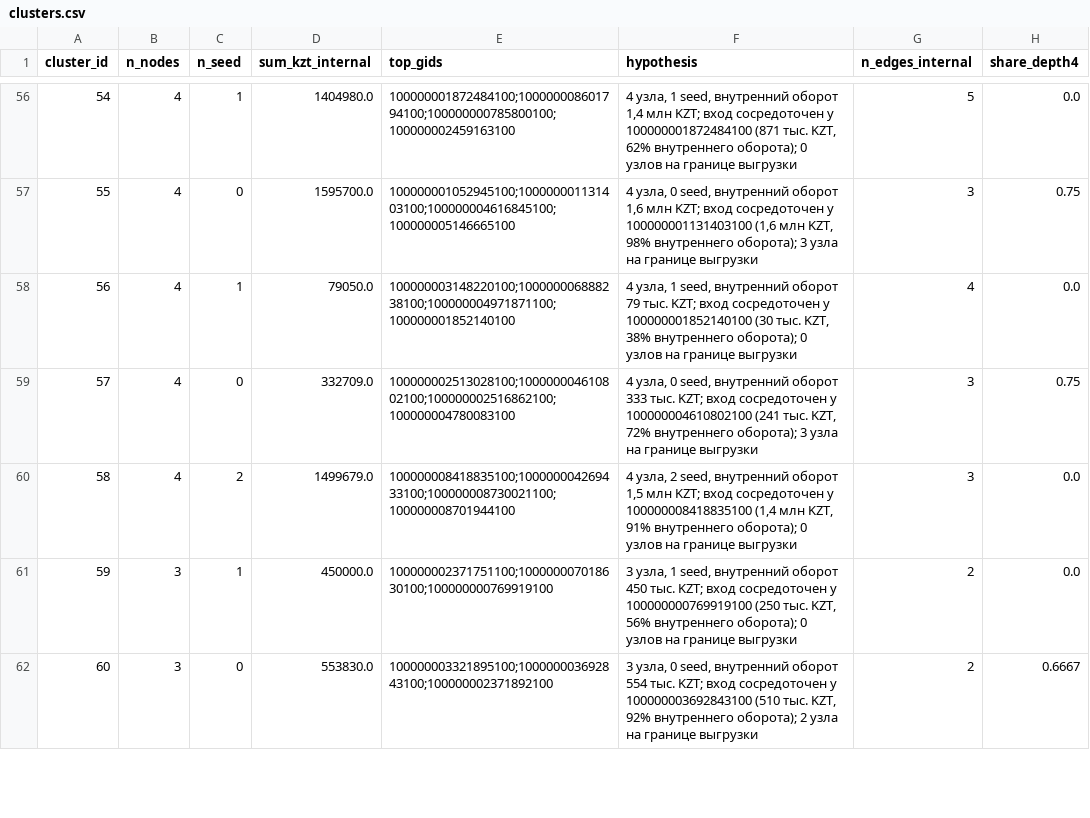
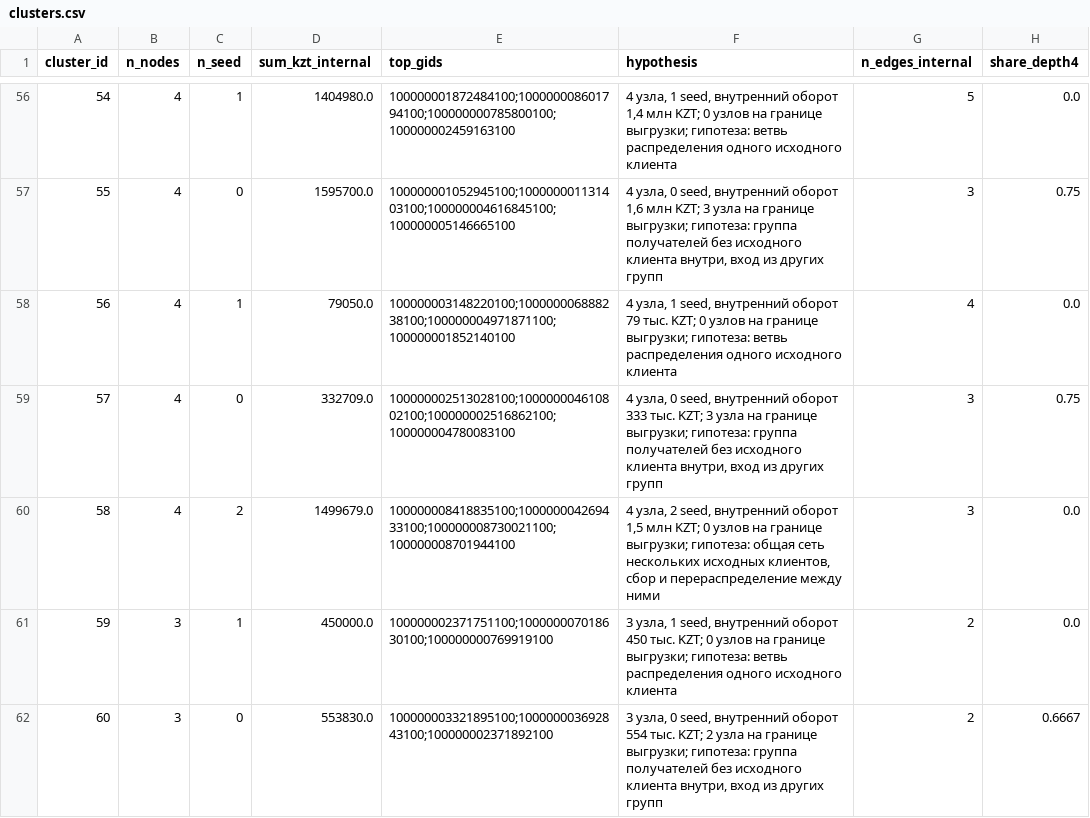
Before and after one commit to BAITC-Hacks/hack-617d5a6a-dai, a CSV file: outputs/clusters.csv, drawn as a sheet; only a part is shown, gaps mark what is left out; the diff covers the shown part only.

Commit message:
Cluster hypothesis states a purpose to verify; peripheral role_checks wording without misleading support number

```diff
--- a/outputs/clusters.csv
+++ b/outputs/clusters.csv
@@ -56,7 +56,7 @@ cluster_id,n_nodes,n_seed,sum_kzt_internal,top_gids,hypothesis,n_edges_internal,
-54,4,1,1404980.0,100000001872484100;100000008601794100;100000000785800100;100000002459163100,"4 узла, 1 seed, внутренний оборот 1,4 млн KZT; вход сосредоточен у 100000001872484100 (871 тыс. KZT, 62% внутреннего оборота); 0 узлов на границе выгрузки",5,0.0
-55,4,0,1595700.0,100000001052945100;100000001131403100;100000004616845100;100000005146665100,"4 узла, 0 seed, внутренний оборот 1,6 млн KZT; вход сосредоточен у 100000001131403100 (1,6 млн KZT, 98% внутреннего оборота); 3 узла на границе выгрузки",3,0.75
-56,4,1,79050.0,100000003148220100;100000006888238100;100000004971871100;100000001852140100,"4 узла, 1 seed, внутренний оборот 79 тыс. KZT; вход сосредоточен у 100000001852140100 (30 тыс. KZT, 38% внутреннего оборота); 0 узлов на границе выгрузки",4,0.0
-57,4,0,332709.0,100000002513028100;100000004610802100;100000002516862100;100000004780083100,"4 узла, 0 seed, внутренний оборот 333 тыс. KZT; вход сосредоточен у 100000004610802100 (241 тыс. KZT, 72% внутреннего оборота); 3 узла на границе выгрузки",3,0.75
-58,4,2,1499679.0,100000008418835100;100000004269433100;100000008730021100;100000008701944100,"4 узла, 2 seed, внутренний оборот 1,5 млн KZT; вход сосредоточен у 100000008418835100 (1,4 млн KZT, 91% внутреннего оборота); 0 узлов на границе выгрузки",3,0.0
-59,3,1,450000.0,100000002371751100;100000007018630100;100000000769919100,"3 узла, 1 seed, внутренний оборот 450 тыс. KZT; вход сосредоточен у 100000000769919100 (250 тыс. KZT, 56% внутреннего оборота); 0 узлов на границе выгрузки",2,0.0
-60,3,0,553830.0,100000003321895100;100000003692843100;100000002371892100,"3 узла, 0 seed, внутренний оборот 554 тыс. KZT; вход сосредоточен у 100000003692843100 (510 тыс. KZT, 92% внутреннего оборота); 2 узла на границе выгрузки",2,0.6667
+54,4,1,1404980.0,100000001872484100;100000008601794100;100000000785800100;100000002459163100,"4 узла, 1 seed, внутренний оборот 1,4 млн KZT; 0 узлов на границе выгрузки; гипотеза: ветвь распределения одного исходного клиента",5,0.0
+55,4,0,1595700.0,100000001052945100;100000001131403100;100000004616845100;100000005146665100,"4 узла, 0 seed, внутренний оборот 1,6 млн KZT; 3 узла на границе выгрузки; гипотеза: группа получателей без исходного клиента внутри, вход из других групп",3,0.75
+56,4,1,79050.0,100000003148220100;100000006888238100;100000004971871100;100000001852140100,"4 узла, 1 seed, внутренний оборот 79 тыс. KZT; 0 узлов на границе выгрузки; гипотеза: ветвь распределения одного исходного клиента",4,0.0
+57,4,0,332709.0,100000002513028100;100000004610802100;100000002516862100;100000004780083100,"4 узла, 0 seed, внутренний оборот 333 тыс. KZT; 3 узла на границе выгрузки; гипотеза: группа получателей без исходного клиента внутри, вход из других групп",3,0.75
+58,4,2,1499679.0,100000008418835100;100000004269433100;100000008730021100;100000008701944100,"4 узла, 2 seed, внутренний оборот 1,5 млн KZT; 0 узлов на границе выгрузки; гипотеза: общая сеть нескольких исходных клиентов, сбор и перераспределение между ними",3,0.0
+59,3,1,450000.0,100000002371751100;100000007018630100;100000000769919100,"3 узла, 1 seed, внутренний оборот 450 тыс. KZT; 0 узлов на границе выгрузки; гипотеза: ветвь распределения одного исходного клиента",2,0.0
+60,3,0,553830.0,100000003321895100;100000003692843100;100000002371892100,"3 узла, 0 seed, внутренний оборот 554 тыс. KZT; 2 узла на границе выгрузки; гипотеза: группа получателей без исходного клиента внутри, вход из других групп",2,0.6667
```
Also changed, not shown: 82 edited cells elsewhere in this file, 4 other files.
